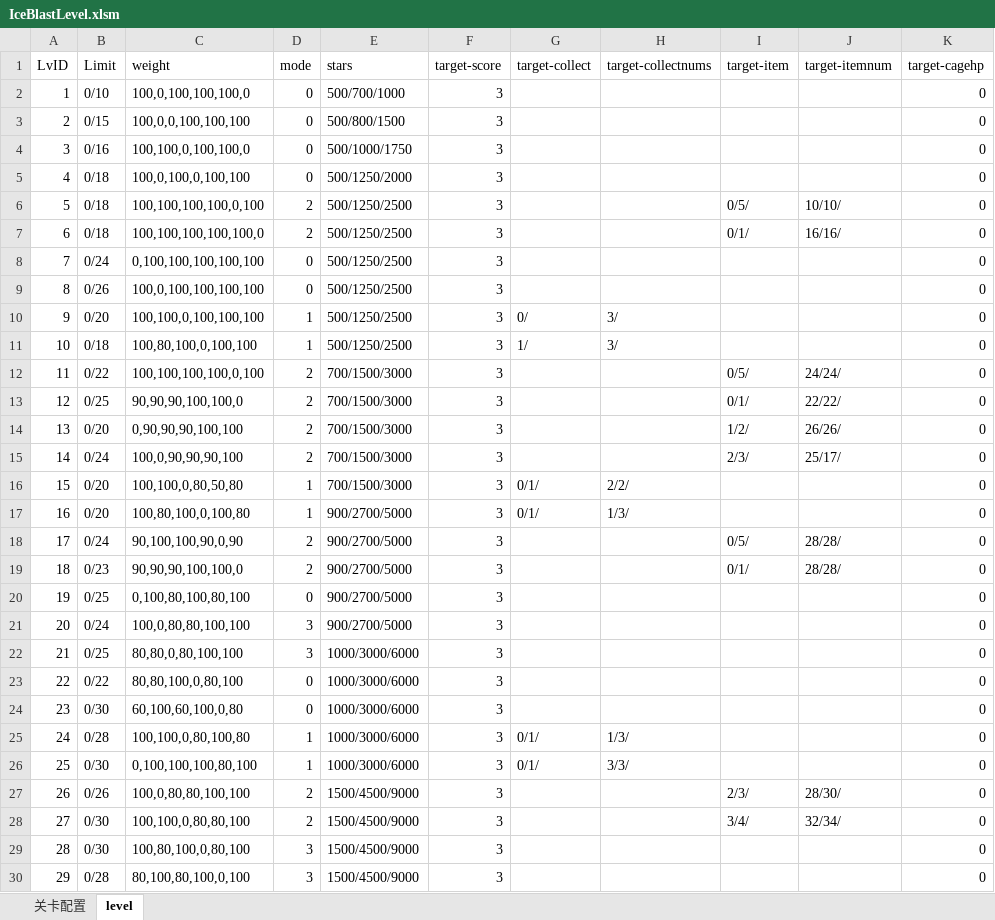
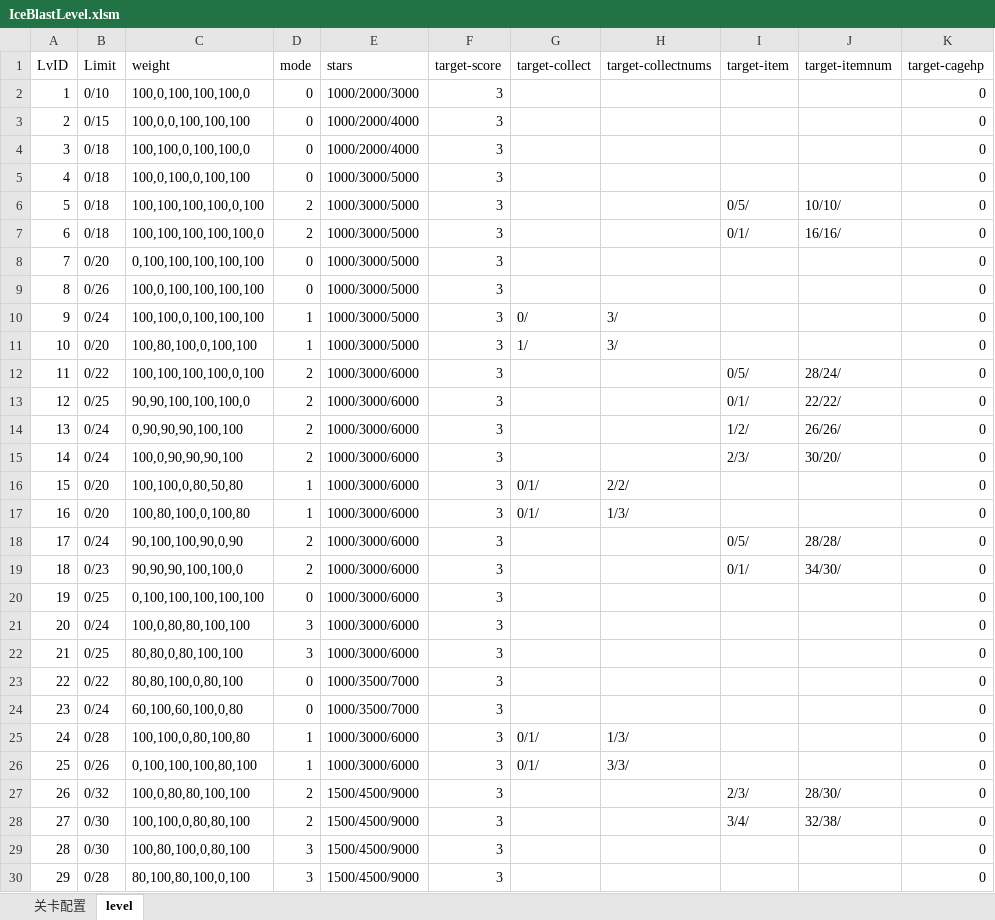
Before and after one commit to jonntd/zhoulu, an Excel workbook: IceBlast文档/IceBlastLevel.xlsm, sheet level, drawn as a sheet; only a part is shown; values as stored, in another font and other column widths than the file's, no borders; the diff covers the shown part only; the diff names each change by its address in the sheet, - before the commit and + after, or states it on an @@ line.

```diff
--- a/IceBlast文档/IceBlastLevel.xlsm (sheet level)
+++ b/IceBlast文档/IceBlastLevel.xlsm (sheet level)
-E2 (stars): 500/700/1000
+E2 (stars): 1000/2000/3000
-E3 (stars): 500/800/1500
+E3 (stars): 1000/2000/4000
-B4 (Limit): 0/16
+B4 (Limit): 0/18
-E4 (stars): 500/1000/1750
+E4 (stars): 1000/2000/4000
-E5 (stars): 500/1250/2000
+E5 (stars): 1000/3000/5000
-E6:E11 (stars): 500/1250/2500
+E6:E11 (stars): 1000/3000/5000
-B8 (Limit): 0/24
+B8 (Limit): 0/20
-B10 (Limit): 0/20
+B10 (Limit): 0/24
-B11 (Limit): 0/18
+B11 (Limit): 0/20
-E12:E16 (stars): 700/1500/3000
+E12:E16 (stars): 1000/3000/6000
-J12 (target-itemnum): 24/24/
+J12 (target-itemnum): 28/24/
-C13 (weight): 90,90,90,100,100,0
+C13 (weight): 90,90,100,100,100,0
-B14 (Limit): 0/20
+B14 (Limit): 0/24
-J15 (target-itemnum): 25/17/
+J15 (target-itemnum): 30/20/
-E17:E21 (stars): 900/2700/5000
+E17:E21 (stars): 1000/3000/6000
-J19 (target-itemnum): 28/28/
+J19 (target-itemnum): 34/30/
-C20 (weight): 0,100,80,100,80,100
+C20 (weight): 0,100,100,100,100,100
-E23:E24 (stars): 1000/3000/6000
+E23:E24 (stars): 1000/3500/7000
-B24 (Limit): 0/30
+B24 (Limit): 0/24
-B26 (Limit): 0/30
+B26 (Limit): 0/26
-B27 (Limit): 0/26
+B27 (Limit): 0/32
-J28 (target-itemnum): 32/34/
+J28 (target-itemnum): 32/38/
```
Also changed, not shown: 107 edited cells elsewhere in this sheet, sheet 关卡配置.
